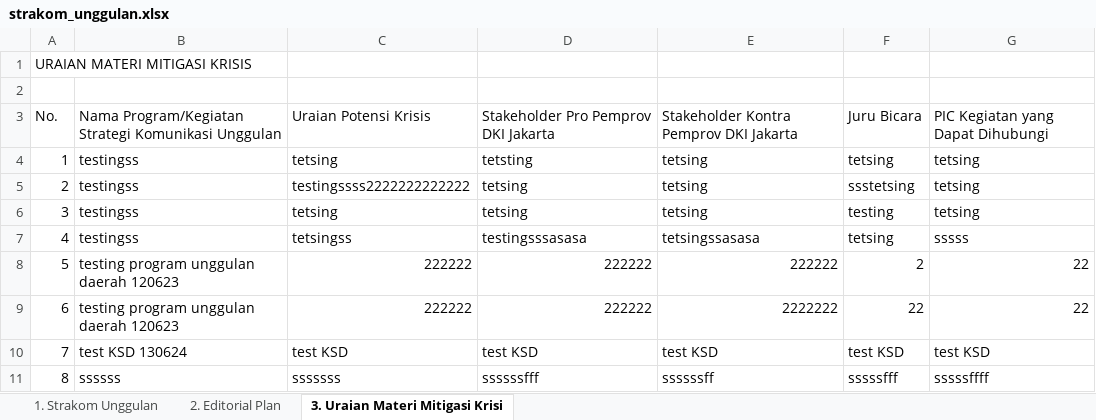
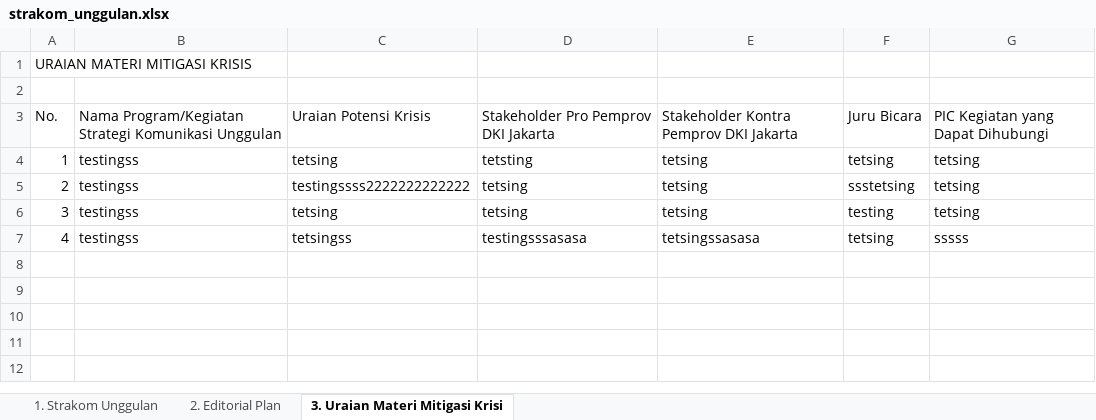
Before and after one commit to jaksonpercy/renkin_new, an Excel workbook: uploads/strakom_unggulan.xlsx, sheet 3. Uraian Materi Mitigasi Krisi, drawn as a sheet; values as stored, in another font and other column widths than the file's, no borders; the diff names each change by its address in the sheet, - before the commit and + after, or states it on an @@ line.

Commit message:
fix notif and download strakom

```diff
--- a/uploads/strakom_unggulan.xlsx (sheet 3. Uraian Materi Mitigasi Krisi)
+++ b/uploads/strakom_unggulan.xlsx (sheet 3. Uraian Materi Mitigasi Krisi)
-row 8: 5 | testing program unggulan daerah 120623 | 222222 | 222222 | 222222 | 2 | 22
-row 9: 6 | testing program unggulan daerah 120623 | 222222 | 222222 | 2222222 | 22 | 22
-row 10: 7 | test KSD 130624 | test KSD | test KSD | test KSD | test KSD | test KSD
-row 11: 8 | ssssss | sssssss | ssssssfff | ssssssff | sssssfff | sssssffff
```
Also changed, not shown: 7 other files.
